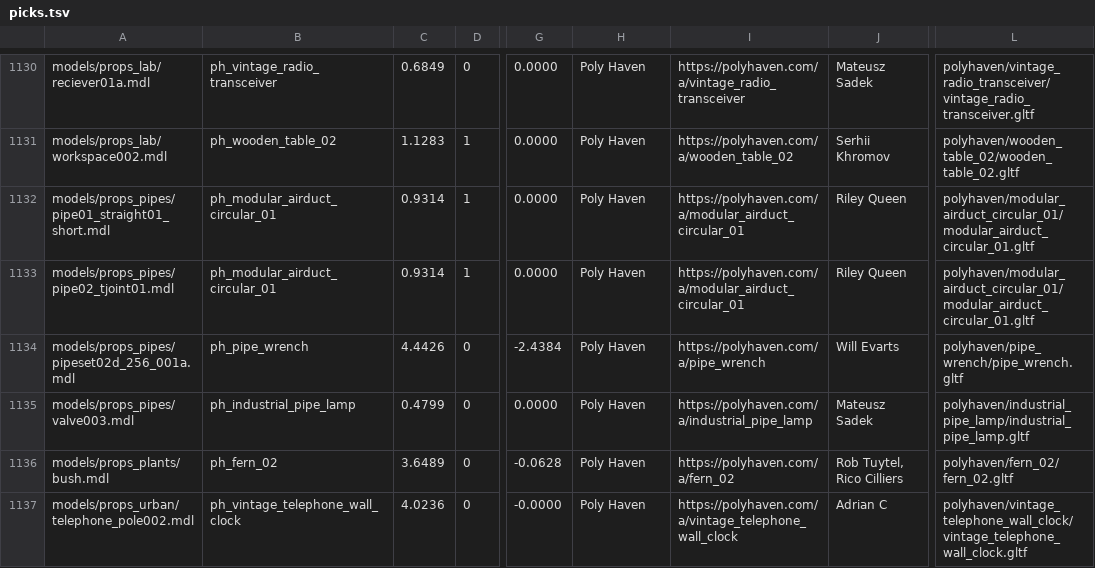
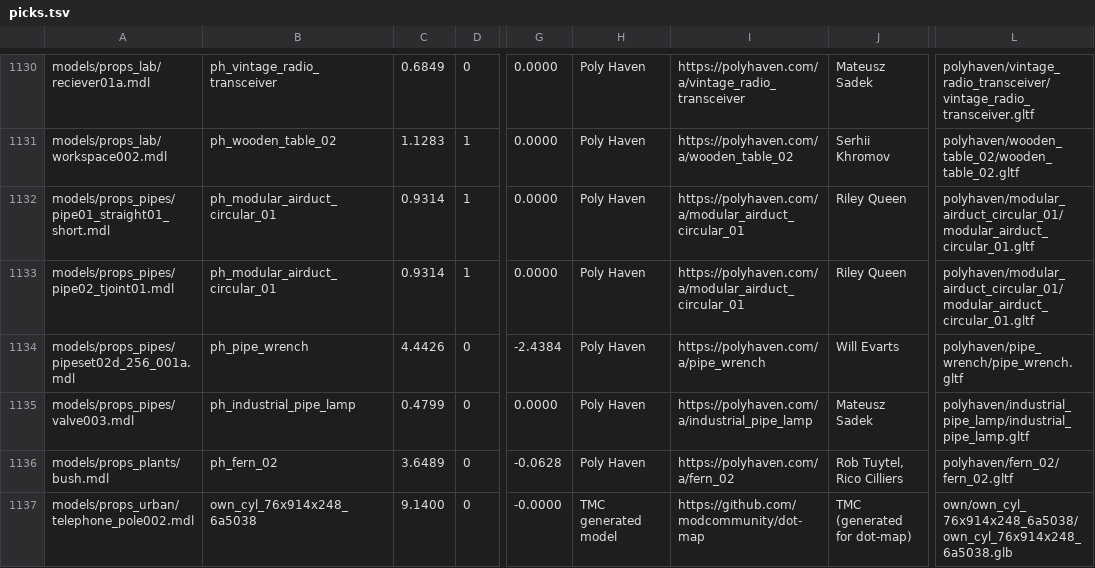
Before and after one commit to modcommunity/dot-map, a TSV file: tools/bsp/rules/models/picks.tsv, drawn as a sheet; only a part is shown, gaps mark what is left out; the diff covers the shown part only; the diff names each change by its address in the sheet, - before the commit and + after, or states it on an @@ line.

```diff
--- a/tools/bsp/rules/models/picks.tsv
+++ b/tools/bsp/rules/models/picks.tsv
-B1137: ph_vintage_telephone_wall_clock
+B1137: own_cyl_76x914x248_6a5038
-C1137: 4.0236
+C1137: 9.1400
-H1137: Poly Haven
+H1137: TMC generated model
-I1137: https://polyhaven.com/a/vintage_telephone_wall_clock
+I1137: https://github.com/modcommunity/dot-map
-J1137: Adrian C
+J1137: TMC (generated for dot-map)
-L1137: polyhaven/vintage_telephone_wall_clock/vintage_telephone_wall_clock.gltf
+L1137: own/own_cyl_76x914x248_6a5038/own_cyl_76x914x248_6a5038.glb
```
Also changed, not shown: 109 edited cells elsewhere in this file, tools/bsp/rules/models/categories.tsv, 6 other files.
